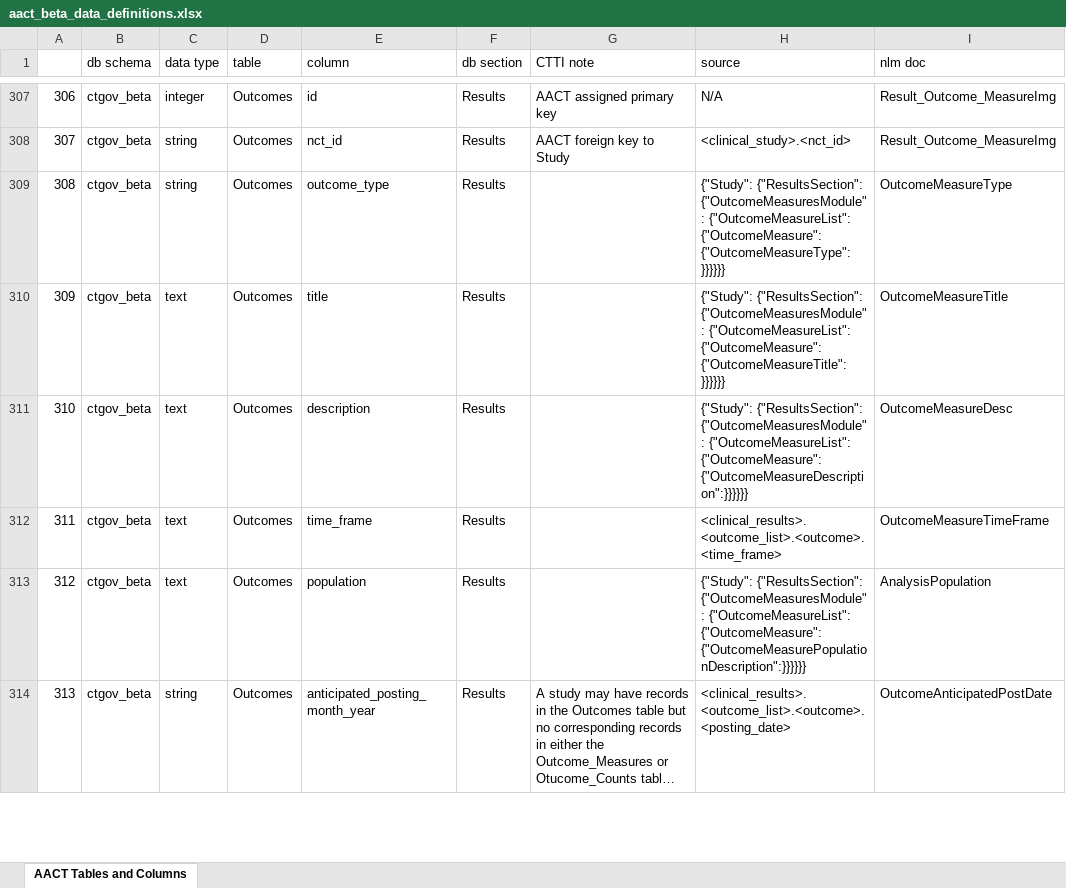
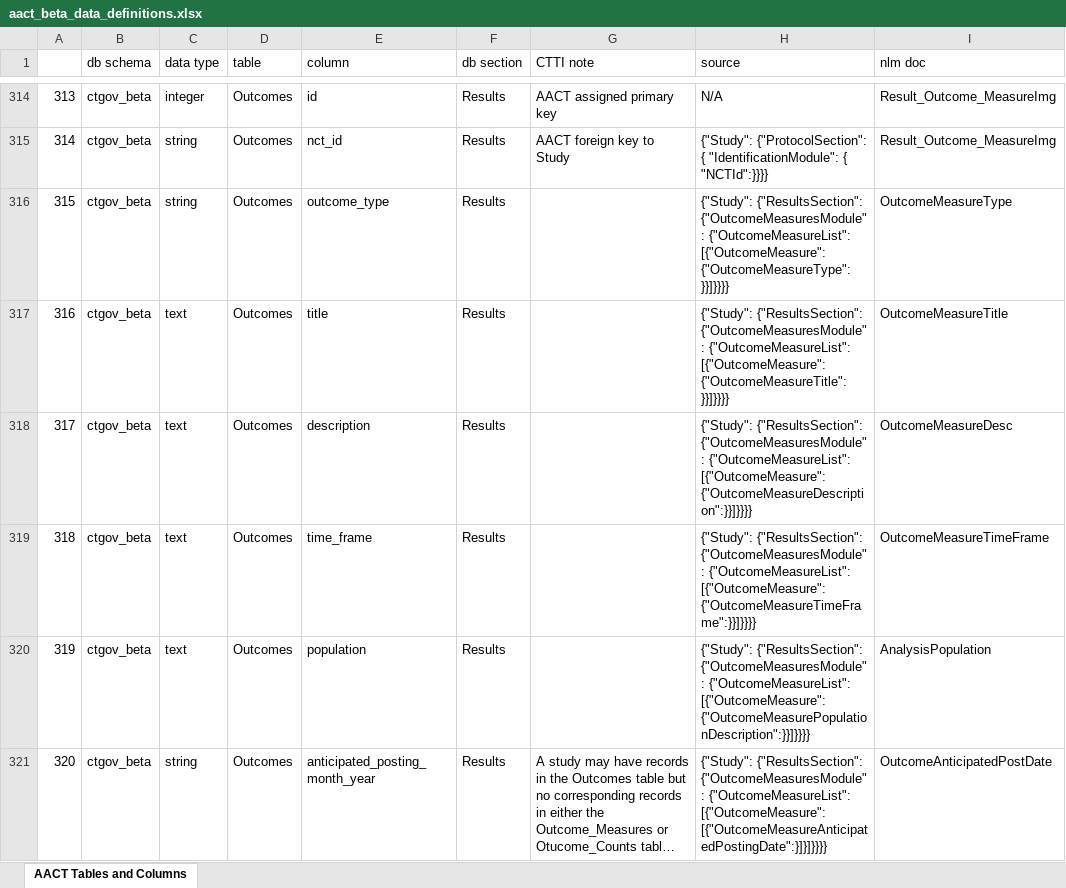
Before and after one commit to ctti-clinicaltrials/aact-admin, an Excel workbook: public/documentation/aact_beta_data_definitions.xlsx, sheet AACT Tables and Columns, drawn as a sheet; only a part is shown, gaps mark what is left out; long unchanged cells end in …; values as stored, in another font and other column widths than the file's, no cell formats; addresses are those after the commit; the diff covers the shown part only; the diff names each change by its address in the sheet, - before the commit and + after, or states it on an @@ line.

```diff
--- a/public/documentation/aact_beta_data_definitions.xlsx (sheet AACT Tables and Columns)
+++ b/public/documentation/aact_beta_data_definitions.xlsx (sheet AACT Tables and Columns)
@@ column A renumbered from row 314 down @@
-H315 (source): <clinical_study>.<nct_id>
+H315 (source): {"Study": {"ProtocolSection": { "IdentificationModule": { "NCTId":}}}}
-H316 (source): …{"OutcomeMeasuresModule": {"OutcomeMeasureList": {"OutcomeMeasure": {"OutcomeMeasureType":}}}}}}
+H316 (source): …{"OutcomeMeasuresModule": {"OutcomeMeasureList": [{"OutcomeMeasure": {"OutcomeMeasureType":}}]}}}}
-H317 (source): …{"OutcomeMeasuresModule": {"OutcomeMeasureList": {"OutcomeMeasure": {"OutcomeMeasureTitle":}}}}}}
+H317 (source): …{"OutcomeMeasuresModule": {"OutcomeMeasureList": [{"OutcomeMeasure": {"OutcomeMeasureTitle":}}]}}}}
-H318 (source): …{"OutcomeMeasuresModule": {"OutcomeMeasureList": {"OutcomeMeasure": {"OutcomeMeasureDescription":}}}}}}
+H318 (source): …{"OutcomeMeasuresModule": {"OutcomeMeasureList": [{"OutcomeMeasure": {"OutcomeMeasureDescription":}}]}}}}
-H319 (source): <clinical_results>.<outcome_list>.<outcome>.<time_frame>
+H319 (source): {"Study": {"ResultsSection": {"OutcomeMeasuresModule": {"OutcomeMeasureList": [{"OutcomeMeasure": {"OutcomeMeasureTimeFrame":}}]}}}}
-H320 (source): …{"OutcomeMeasuresModule": {"OutcomeMeasureList": {"OutcomeMeasure": {"OutcomeMeasurePopulationDescription":}}}}}}
+H320 (source): …{"OutcomeMeasuresModule": {"OutcomeMeasureList": [{"OutcomeMeasure": {"OutcomeMeasurePopulationDescription":}}]}}}}
-H321 (source): <clinical_results>.<outcome_list>.<outcome>.<posting_date>
+H321 (source): {"Study": {"ResultsSection": {"OutcomeMeasuresModule": {"OutcomeMeasureList": [{"OutcomeMeasure": [{"OutcomeMeasureAnticipatedPostingDate":}]}]}}}}
```
Also changed, not shown: 7 added rows and 180 edited cells elsewhere in this sheet, cell formats.
